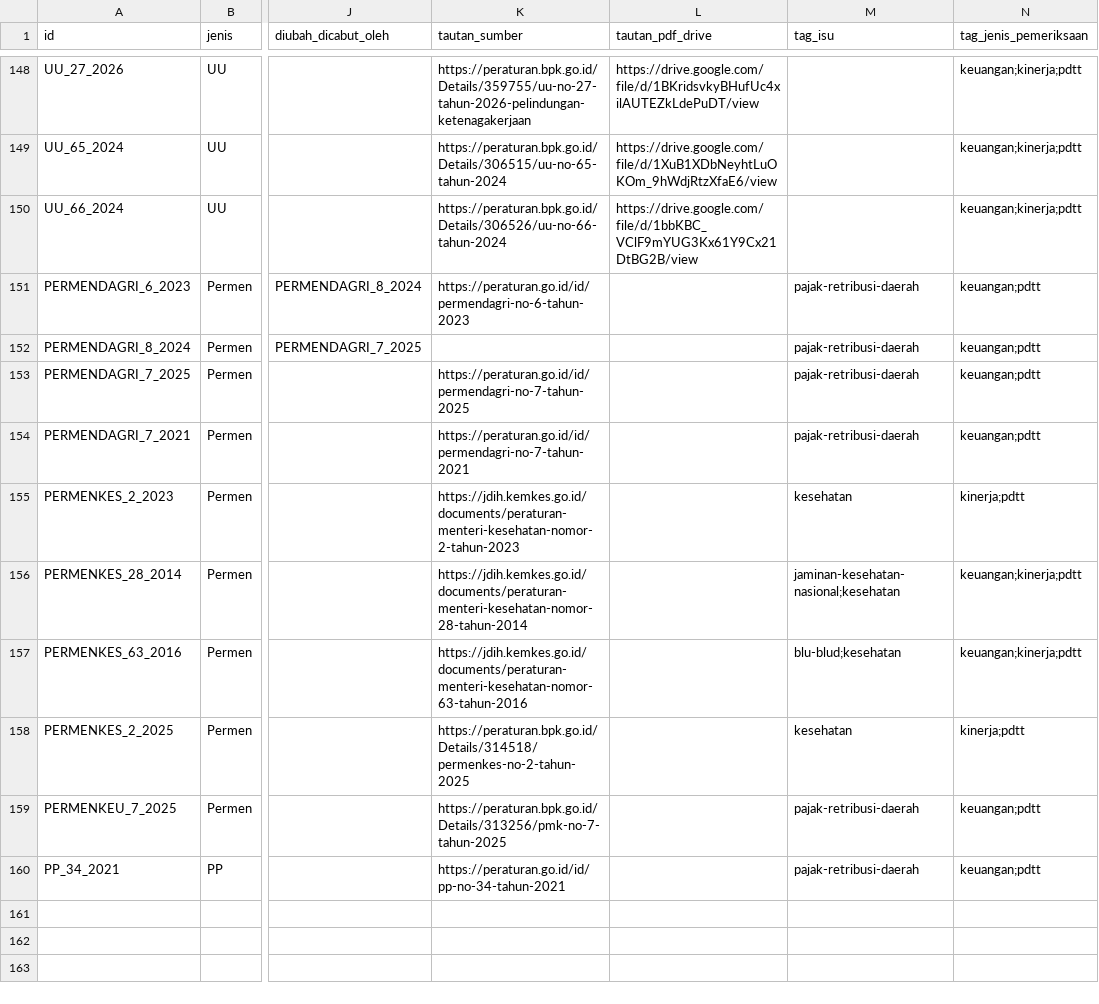
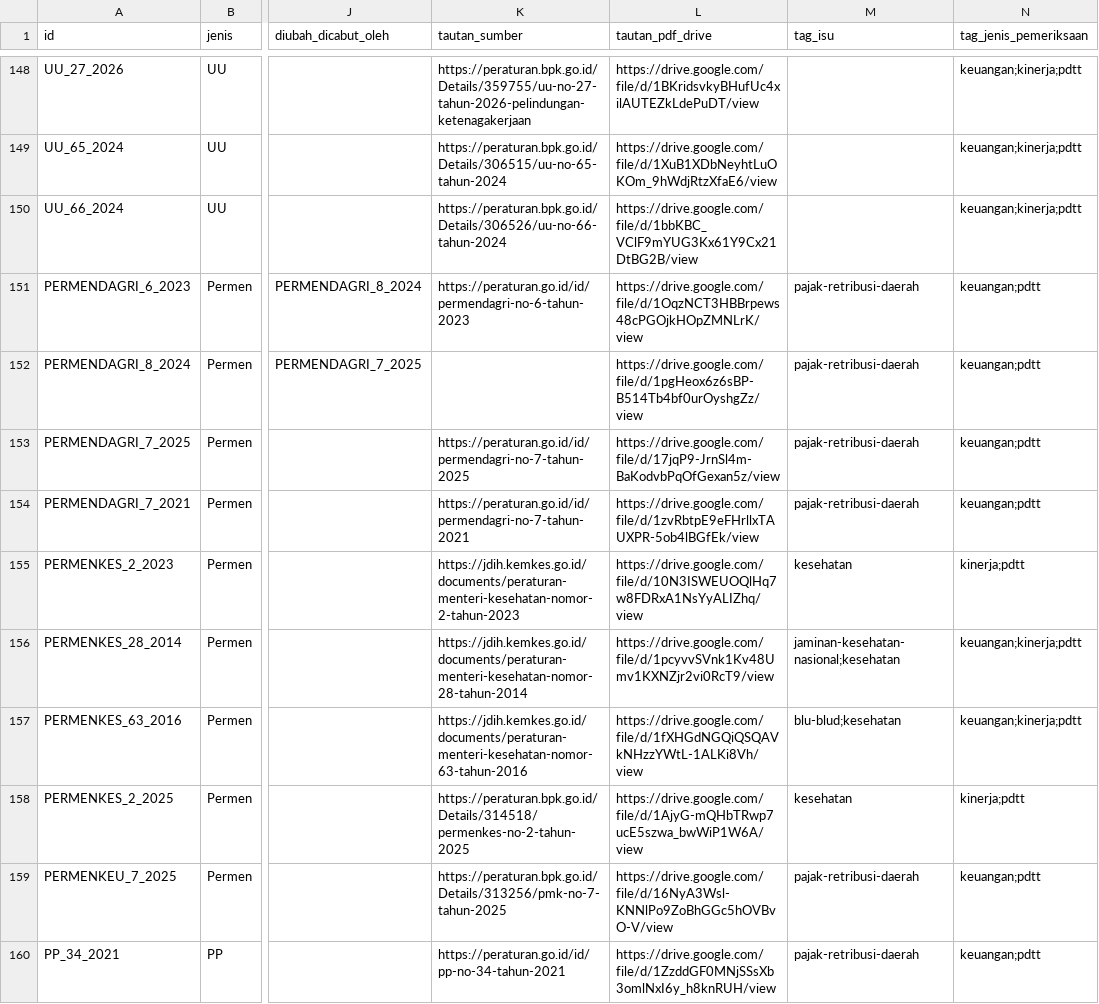
Before and after one commit to primaditra/korpus-pusat, a CSV file: katalog.csv, drawn as a sheet; only a part is shown, gaps mark what is left out; the diff names each change by its address in the sheet, - before the commit and + after, or states it on an @@ line.

```diff
--- a/katalog.csv
+++ b/katalog.csv
-L151 (tautan_pdf_drive): (empty)
+L151 (tautan_pdf_drive): https://drive.google.com/file/d/1OqzNCT3HBBrpews48cPGOjkHOpZMNLrK/view
-L152 (tautan_pdf_drive): (empty)
+L152 (tautan_pdf_drive): https://drive.google.com/file/d/1pgHeox6z6sBP-B514Tb4bf0urOyshgZz/view
-L153 (tautan_pdf_drive): (empty)
+L153 (tautan_pdf_drive): https://drive.google.com/file/d/17jqP9-JrnSl4m-BaKodvbPqOfGexan5z/view
-L154 (tautan_pdf_drive): (empty)
+L154 (tautan_pdf_drive): https://drive.google.com/file/d/1zvRbtpE9eFHrllxTAUXPR-5ob4lBGfEk/view
-L155 (tautan_pdf_drive): (empty)
+L155 (tautan_pdf_drive): https://drive.google.com/file/d/10N3ISWEUOQlHq7w8FDRxA1NsYyALIZhq/view
-L156 (tautan_pdf_drive): (empty)
+L156 (tautan_pdf_drive): https://drive.google.com/file/d/1pcyvvSVnk1Kv48Umv1KXNZjr2vi0RcT9/view
-L157 (tautan_pdf_drive): (empty)
+L157 (tautan_pdf_drive): https://drive.google.com/file/d/1fXHGdNGQiQSQAVkNHzzYWtL-1ALKi8Vh/view
-L158 (tautan_pdf_drive): (empty)
+L158 (tautan_pdf_drive): https://drive.google.com/file/d/1AjyG-mQHbTRwp7ucE5szwa_bwWiP1W6A/view
-L159 (tautan_pdf_drive): (empty)
+L159 (tautan_pdf_drive): https://drive.google.com/file/d/16NyA3Wsl-KNNlPo9ZoBhGGc5hOVBvO-V/view
-L160 (tautan_pdf_drive): (empty)
+L160 (tautan_pdf_drive): https://drive.google.com/file/d/1ZzddGF0MNjSSsXb3omlNxI6y_h8knRUH/view
```
Also changed, not shown: perubahan.csv.
